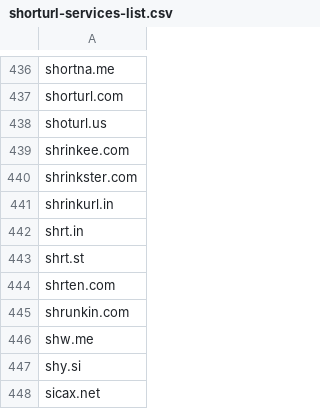
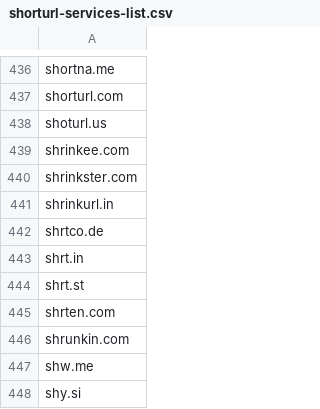
Before and after one commit to sambokai/ShortURL-Services-List, a CSV file: shorturl-services-list.csv, drawn as a sheet; only a part is shown, gaps mark what is left out; the shorter side is filled out with more unchanged rows; the diff names each change by its address in the sheet, - before the commit and + after, or states it on an @@ line.

Commit message:
Add shrtco.de

```diff
--- a/shorturl-services-list.csv
+++ b/shorturl-services-list.csv
+row 442: shrtco.de
```
